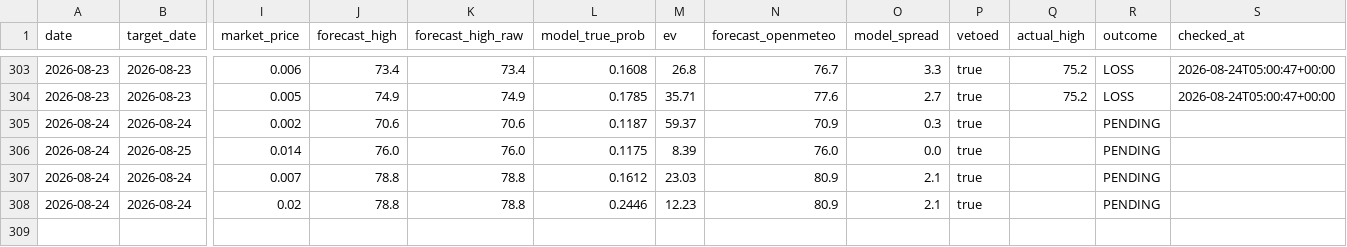
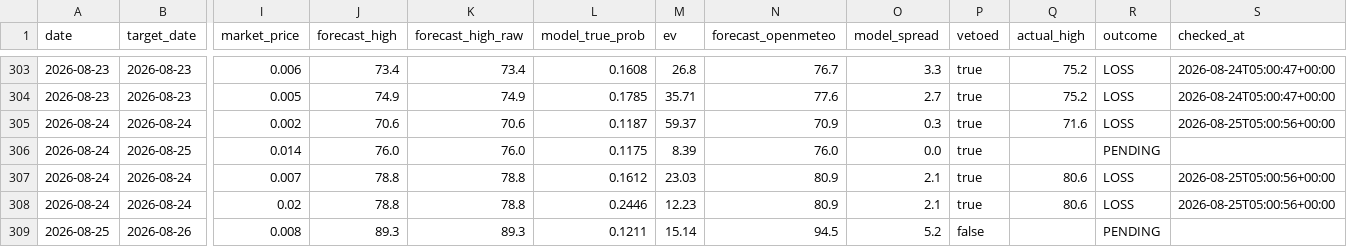
Before and after one commit to sdnwrd/PolyWeather, a CSV file: data/signals.csv, drawn as a sheet; only a part is shown, gaps mark what is left out; rows hold the shown columns only; the diff names each change by its address in the sheet, - before the commit and + after, or states it on an @@ line.

```diff
--- a/data/signals.csv
+++ b/data/signals.csv
-Q305 (actual_high): (empty)
+Q305 (actual_high): 71.6
-R305 (outcome): PENDING
+R305 (outcome): LOSS
-S305 (checked_at): (empty)
+S305 (checked_at): 2026-08-25T05:00:56+00:00
-Q307:Q308 (actual_high): (empty)
+Q307:Q308 (actual_high): 80.6
-R307:R308 (outcome): PENDING
+R307:R308 (outcome): LOSS
-S307:S308 (checked_at): (empty)
+S307:S308 (checked_at): 2026-08-25T05:00:56+00:00
+row 309: 2026-08-25 | 2026-08-26 | 0.008 | 89.3 | 89.3 | 0.1211 | 15.14 | 94.5 | 5.2 | false |  | PENDING
```
Also changed, not shown: 6 other files.
